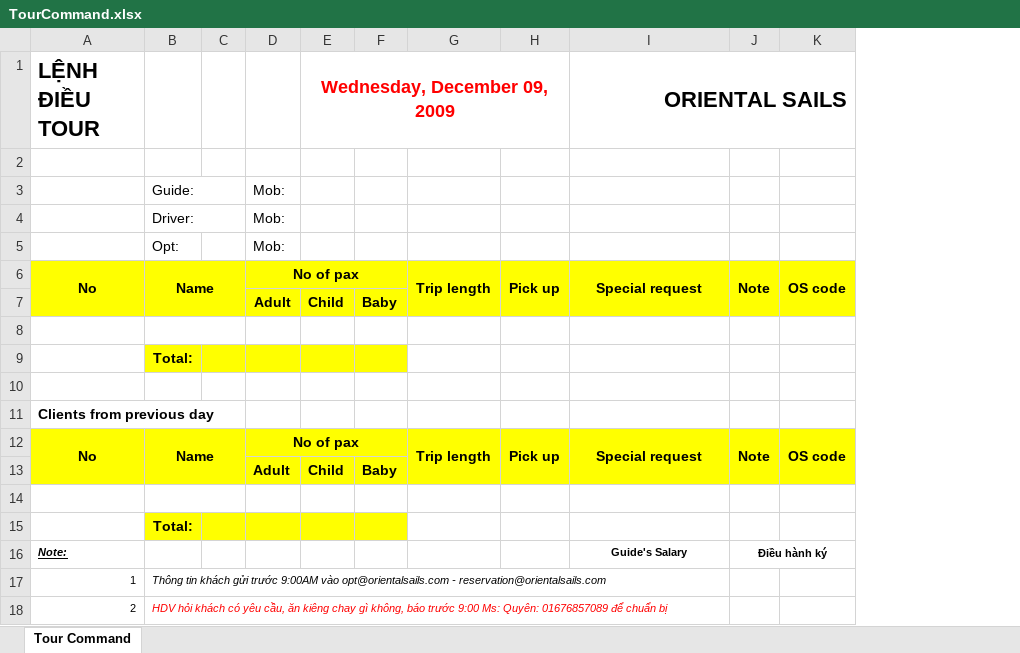
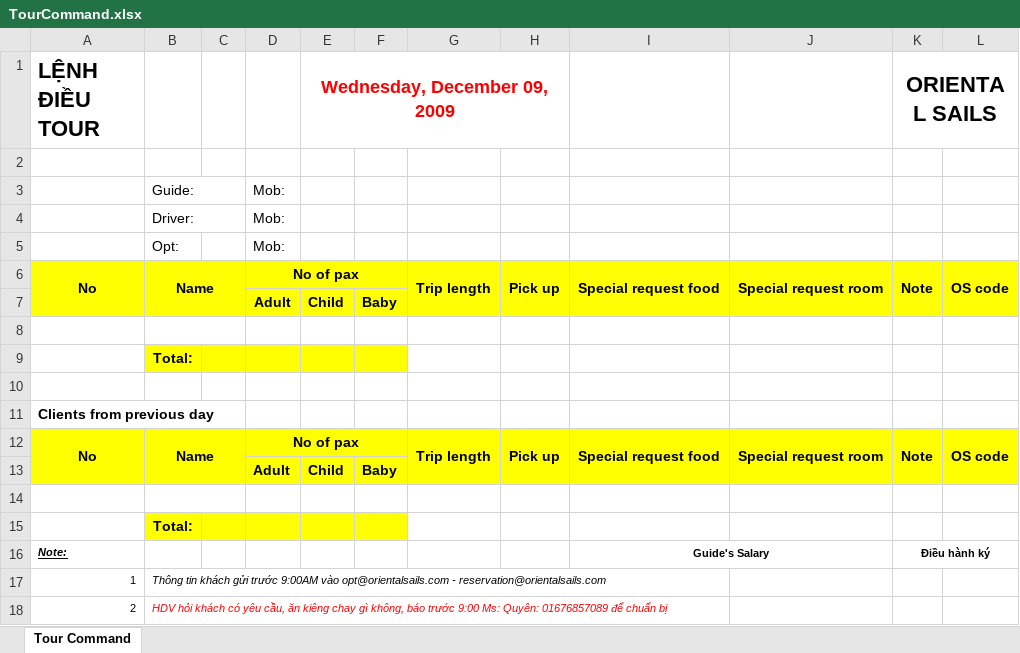
Before and after one commit to thieunq92/orientalsails, an Excel workbook: CMS.Web/Modules/Sails/Admin/ExportTemplates/TourCommand.xlsx, sheet Tour Command, drawn as a sheet; values as stored, in another font and other column widths than the file's, no borders; removed rows and columns are numbered as before the commit, all else as after; the diff names each change by its address in the sheet, - before the commit and + after, or states it on an @@ line.

```diff
--- a/CMS.Web/Modules/Sails/Admin/ExportTemplates/TourCommand.xlsx (sheet Tour Command)
+++ b/CMS.Web/Modules/Sails/Admin/ExportTemplates/TourCommand.xlsx (sheet Tour Command)
+column J, rows 6-12: Special request room |  |  |  |  |  | Special request room
-I1: ORIENTAL SAILS
+I1: (empty)
-I1:K1 merged
-K1: (empty)
+K1: ORIENTAL SAILS
+K1:L1 merged
-I6: Special request
+I6: Special request food
-I12: Special request
+I12: Special request food
+I16:J16 merged
```
Also changed, not shown: 21 other files.
